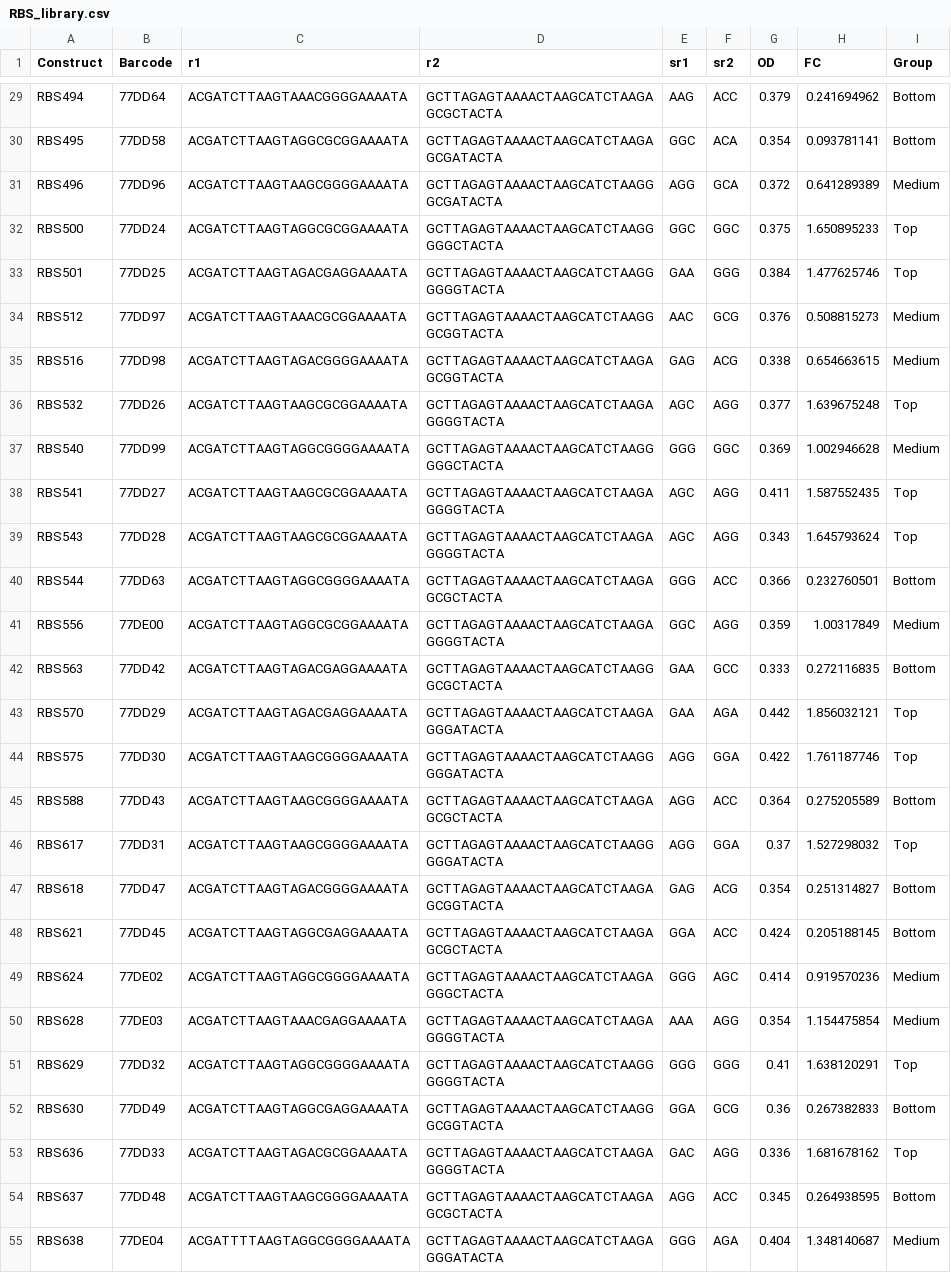
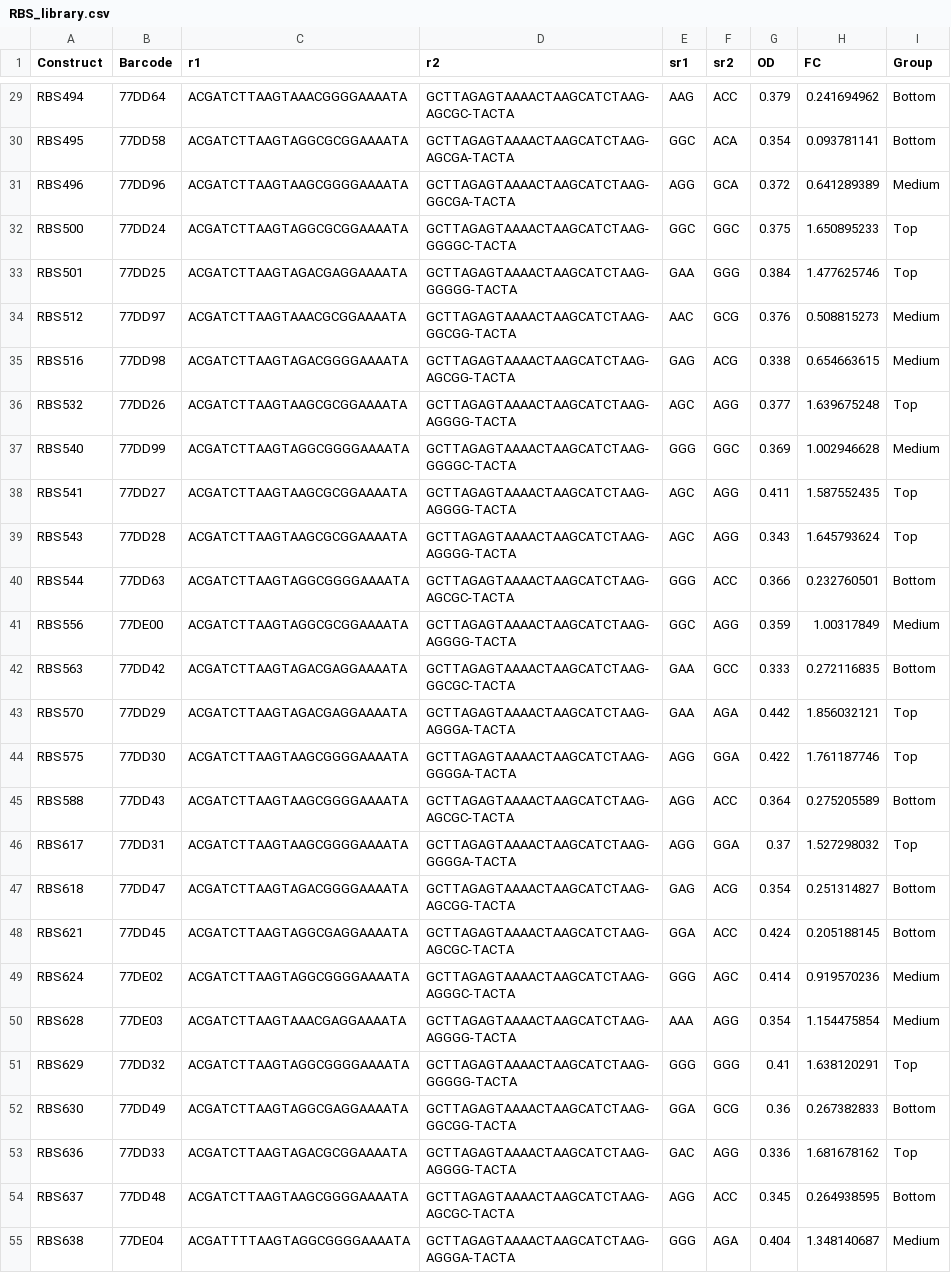
Before and after one commit to genegeniebio/genegenie-learn, a CSV file: sbclearn/rbs/RBS_library.csv, drawn as a sheet; only a part is shown, gaps mark what is left out; the diff covers the shown part only; the diff names each change by its address in the sheet, - before the commit and + after, or states it on an @@ line.

```diff
--- a/sbclearn/rbs/RBS_library.csv
+++ b/sbclearn/rbs/RBS_library.csv
-D29 (r2): GCTTAGAGTAAAACTAAGCATCTAAGAGCGCTACTA
+D29 (r2): GCTTAGAGTAAAACTAAGCATCTAAG-AGCGC-TACTA
-D30 (r2): GCTTAGAGTAAAACTAAGCATCTAAGAGCGATACTA
+D30 (r2): GCTTAGAGTAAAACTAAGCATCTAAG-AGCGA-TACTA
-D31 (r2): GCTTAGAGTAAAACTAAGCATCTAAGGGCGATACTA
+D31 (r2): GCTTAGAGTAAAACTAAGCATCTAAG-GGCGA-TACTA
-D32 (r2): GCTTAGAGTAAAACTAAGCATCTAAGGGGGCTACTA
+D32 (r2): GCTTAGAGTAAAACTAAGCATCTAAG-GGGGC-TACTA
-D33 (r2): GCTTAGAGTAAAACTAAGCATCTAAGGGGGGTACTA
+D33 (r2): GCTTAGAGTAAAACTAAGCATCTAAG-GGGGG-TACTA
-D34 (r2): GCTTAGAGTAAAACTAAGCATCTAAGGGCGGTACTA
+D34 (r2): GCTTAGAGTAAAACTAAGCATCTAAG-GGCGG-TACTA
-D35 (r2): GCTTAGAGTAAAACTAAGCATCTAAGAGCGGTACTA
+D35 (r2): GCTTAGAGTAAAACTAAGCATCTAAG-AGCGG-TACTA
-D36 (r2): GCTTAGAGTAAAACTAAGCATCTAAGAGGGGTACTA
+D36 (r2): GCTTAGAGTAAAACTAAGCATCTAAG-AGGGG-TACTA
-D37 (r2): GCTTAGAGTAAAACTAAGCATCTAAGGGGGCTACTA
+D37 (r2): GCTTAGAGTAAAACTAAGCATCTAAG-GGGGC-TACTA
-D38:D39 (r2): GCTTAGAGTAAAACTAAGCATCTAAGAGGGGTACTA
+D38:D39 (r2): GCTTAGAGTAAAACTAAGCATCTAAG-AGGGG-TACTA
-D40 (r2): GCTTAGAGTAAAACTAAGCATCTAAGAGCGCTACTA
+D40 (r2): GCTTAGAGTAAAACTAAGCATCTAAG-AGCGC-TACTA
-D41 (r2): GCTTAGAGTAAAACTAAGCATCTAAGAGGGGTACTA
+D41 (r2): GCTTAGAGTAAAACTAAGCATCTAAG-AGGGG-TACTA
-D42 (r2): GCTTAGAGTAAAACTAAGCATCTAAGGGCGCTACTA
+D42 (r2): GCTTAGAGTAAAACTAAGCATCTAAG-GGCGC-TACTA
-D43 (r2): GCTTAGAGTAAAACTAAGCATCTAAGAGGGATACTA
+D43 (r2): GCTTAGAGTAAAACTAAGCATCTAAG-AGGGA-TACTA
-D44 (r2): GCTTAGAGTAAAACTAAGCATCTAAGGGGGATACTA
+D44 (r2): GCTTAGAGTAAAACTAAGCATCTAAG-GGGGA-TACTA
-D45 (r2): GCTTAGAGTAAAACTAAGCATCTAAGAGCGCTACTA
+D45 (r2): GCTTAGAGTAAAACTAAGCATCTAAG-AGCGC-TACTA
-D46 (r2): GCTTAGAGTAAAACTAAGCATCTAAGGGGGATACTA
+D46 (r2): GCTTAGAGTAAAACTAAGCATCTAAG-GGGGA-TACTA
-D47 (r2): GCTTAGAGTAAAACTAAGCATCTAAGAGCGGTACTA
+D47 (r2): GCTTAGAGTAAAACTAAGCATCTAAG-AGCGG-TACTA
-D48 (r2): GCTTAGAGTAAAACTAAGCATCTAAGAGCGCTACTA
+D48 (r2): GCTTAGAGTAAAACTAAGCATCTAAG-AGCGC-TACTA
-D49 (r2): GCTTAGAGTAAAACTAAGCATCTAAGAGGGCTACTA
+D49 (r2): GCTTAGAGTAAAACTAAGCATCTAAG-AGGGC-TACTA
-D50 (r2): GCTTAGAGTAAAACTAAGCATCTAAGAGGGGTACTA
+D50 (r2): GCTTAGAGTAAAACTAAGCATCTAAG-AGGGG-TACTA
-D51 (r2): GCTTAGAGTAAAACTAAGCATCTAAGGGGGGTACTA
+D51 (r2): GCTTAGAGTAAAACTAAGCATCTAAG-GGGGG-TACTA
-D52 (r2): GCTTAGAGTAAAACTAAGCATCTAAGGGCGGTACTA
+D52 (r2): GCTTAGAGTAAAACTAAGCATCTAAG-GGCGG-TACTA
-D53 (r2): GCTTAGAGTAAAACTAAGCATCTAAGAGGGGTACTA
+D53 (r2): GCTTAGAGTAAAACTAAGCATCTAAG-AGGGG-TACTA
-D54 (r2): GCTTAGAGTAAAACTAAGCATCTAAGAGCGCTACTA
+D54 (r2): GCTTAGAGTAAAACTAAGCATCTAAG-AGCGC-TACTA
-D55 (r2): GCTTAGAGTAAAACTAAGCATCTAAGAGGGATACTA
+D55 (r2): GCTTAGAGTAAAACTAAGCATCTAAG-AGGGA-TACTA
```
Also changed, not shown: 39 edited cells elsewhere in this file, 1 other file.
